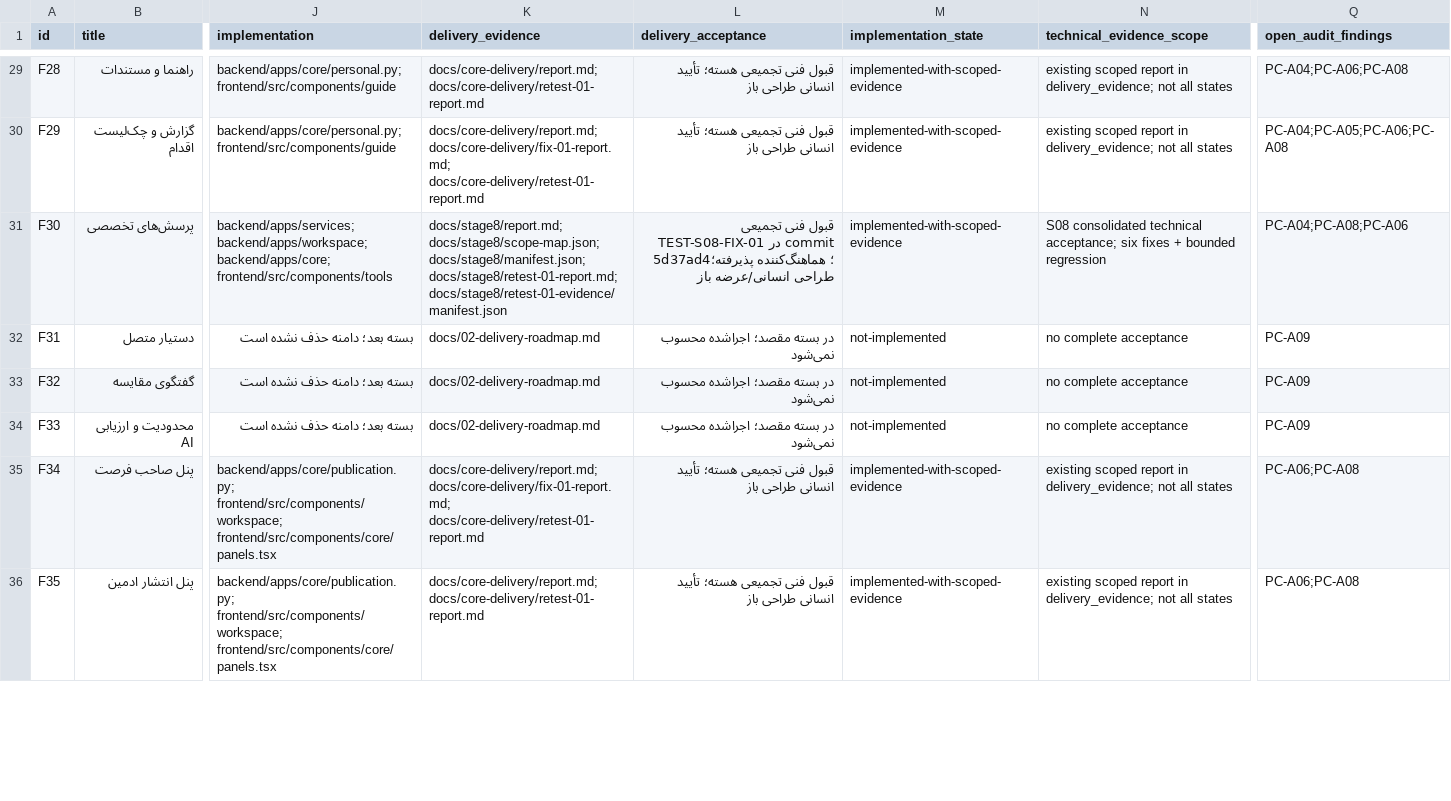
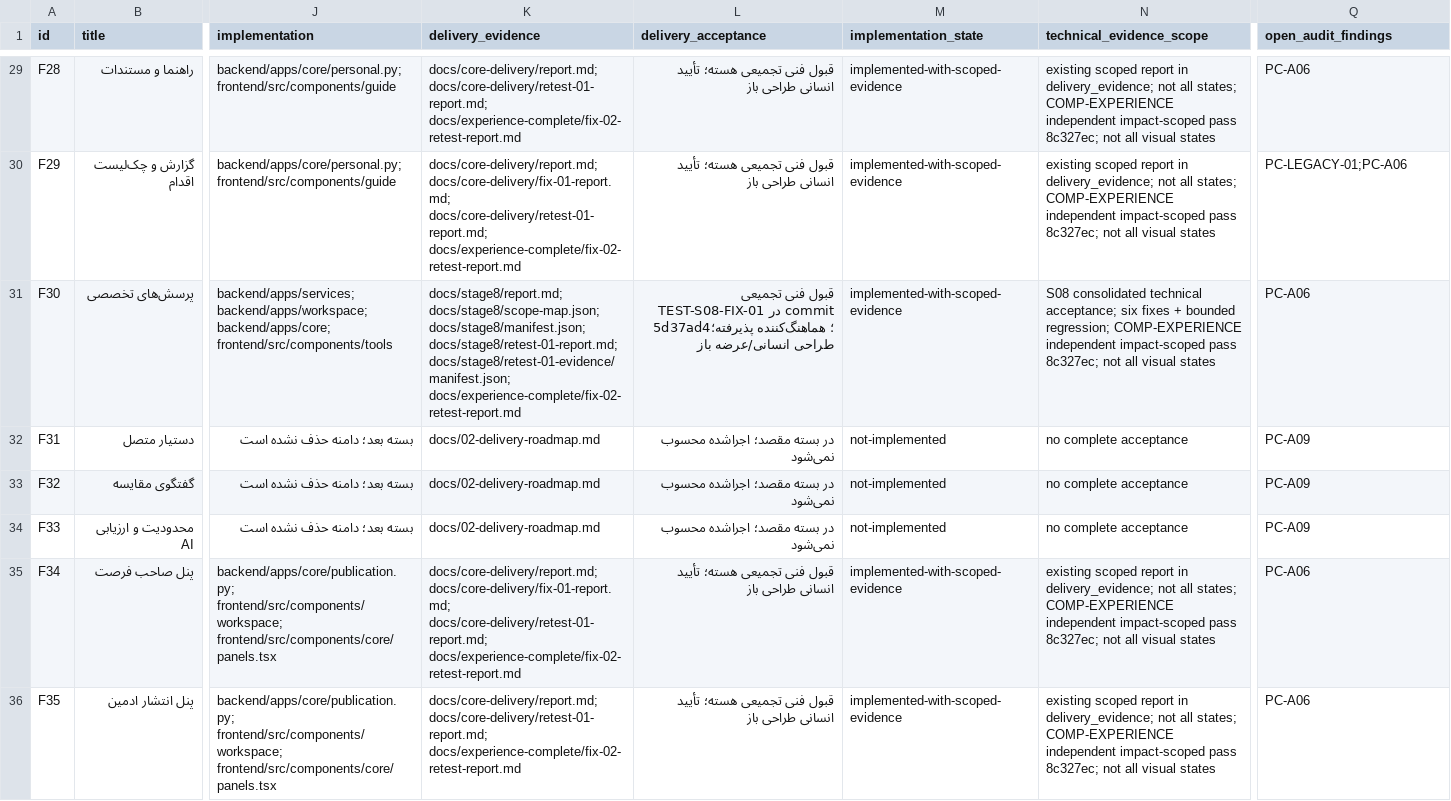
Before and after one commit to medyrad/invest, a CSV file: docs/catalogs/feature-coverage.csv, drawn as a sheet; only a part is shown, gaps mark what is left out; the diff covers the shown part only; the diff names each change by its address in the sheet, - before the commit and + after, or states it on an @@ line.

Commit message:
docs(experience): prepare human design and D28 acceptance gates

```diff
--- a/docs/catalogs/feature-coverage.csv
+++ b/docs/catalogs/feature-coverage.csv
-K29 (delivery_evidence): docs/core-delivery/report.md; docs/core-delivery/retest-01-report.md
+K29 (delivery_evidence): docs/core-delivery/report.md; docs/core-delivery/retest-01-report.md; docs/experience-complete/fix-02-retest-report.md
-N29:N30 (technical_evidence_scope): …not all states
+N29:N30 (technical_evidence_scope): …not all states; COMP-EXPERIENCE independent impact-scoped pass 8c327ec; not all visual states
-Q29 (open_audit_findings): PC-A04;PC-A06;PC-A08
+Q29 (open_audit_findings): PC-A06
-K30 (delivery_evidence): docs/core-delivery/report.md; docs/core-delivery/fix-01-report.md; docs/core-delivery/retest-01-report.md
+K30 (delivery_evidence): docs/core-delivery/report.md; docs/core-delivery/fix-01-report.md; docs/core-delivery/retest-01-report.md; docs/experience-complete/fix-02-retest-report.md
-Q30 (open_audit_findings): PC-A04;PC-A05;PC-A06;PC-A08
+Q30 (open_audit_findings): PC-LEGACY-01;PC-A06
-K31 (delivery_evidence): …docs/stage8/manifest.json; docs/stage8/retest-01-report.md; docs/stage8/retest-01-evidence/manifest.json
+K31 (delivery_evidence): …docs/stage8/manifest.json; docs/stage8/retest-01-report.md; docs/stage8/retest-01-evidence/manifest.json; docs/experience-complete/fix-02-retest-report.md
-N31 (technical_evidence_scope): …+ bounded regression
+N31 (technical_evidence_scope): …+ bounded regression; COMP-EXPERIENCE independent impact-scoped pass 8c327ec; not all visual states
-Q31 (open_audit_findings): PC-A04;PC-A08;PC-A06
+Q31 (open_audit_findings): PC-A06
-K35 (delivery_evidence): docs/core-delivery/report.md; docs/core-delivery/fix-01-report.md; docs/core-delivery/retest-01-report.md
+K35 (delivery_evidence): docs/core-delivery/report.md; docs/core-delivery/fix-01-report.md; docs/core-delivery/retest-01-report.md; docs/experience-complete/fix-02-retest-report.md
-N35:N36 (technical_evidence_scope): …not all states
+N35:N36 (technical_evidence_scope): …not all states; COMP-EXPERIENCE independent impact-scoped pass 8c327ec; not all visual states
-Q35:Q36 (open_audit_findings): PC-A06;PC-A08
+Q35:Q36 (open_audit_findings): PC-A06
-K36 (delivery_evidence): docs/core-delivery/report.md; docs/core-delivery/retest-01-report.md
+K36 (delivery_evidence): docs/core-delivery/report.md; docs/core-delivery/retest-01-report.md; docs/experience-complete/fix-02-retest-report.md
```
Also changed, not shown: 99 edited cells elsewhere in this file, docs/catalogs/dynamic-context-review.csv, 25 other files.
